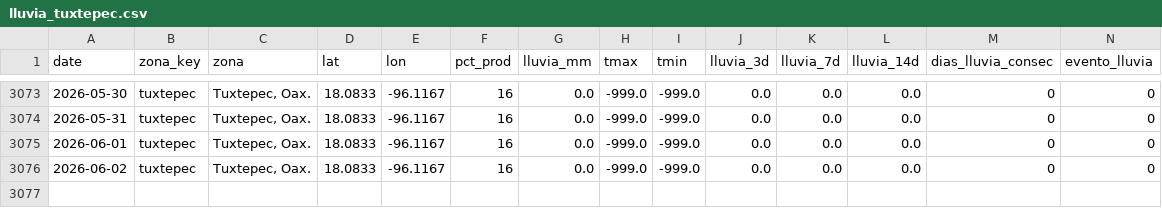
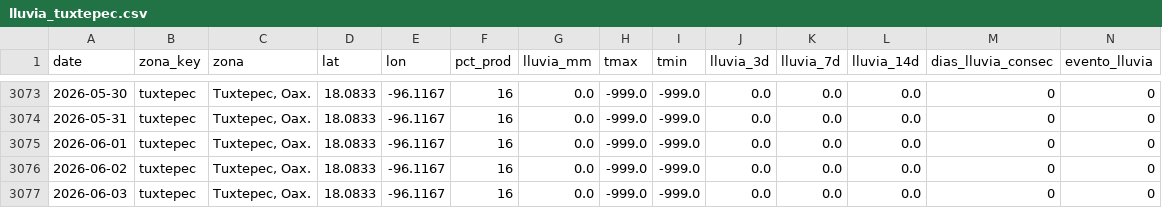
Before and after one commit to savic14/lime_intel, a CSV file: data/processed/lluvia_tuxtepec.csv, drawn as a sheet; only a part is shown, gaps mark what is left out.

```diff
--- a/data/processed/lluvia_tuxtepec.csv
+++ b/data/processed/lluvia_tuxtepec.csv
@@ -3076 +3076,2 @@ date,zona_key,zona,lat,lon,pct_prod,lluvia_mm,tmax,tmin,lluvia_3d,lluvia_7d,lluv
 2026-06-02,tuxtepec,"Tuxtepec, Oax.",18.0833,-96.1167,16,0.0,-999.0,-999.0,0.0,0.0,0.0,0,0
+2026-06-03,tuxtepec,"Tuxtepec, Oax.",18.0833,-96.1167,16,0.0,-999.0,-999.0,0.0,0.0,0.0,0,0
```
Also changed, not shown: data/processed/lluvia_mtt.csv, data/processed/lluvia_tabasco.csv, 7 other files.
